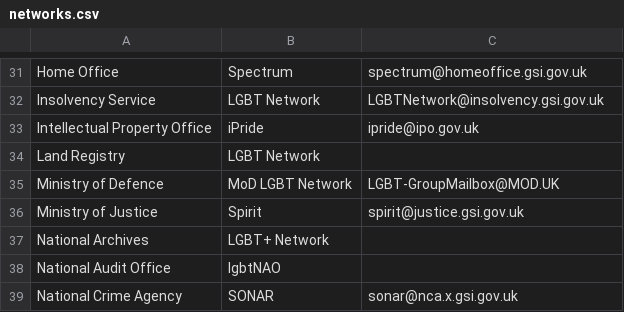
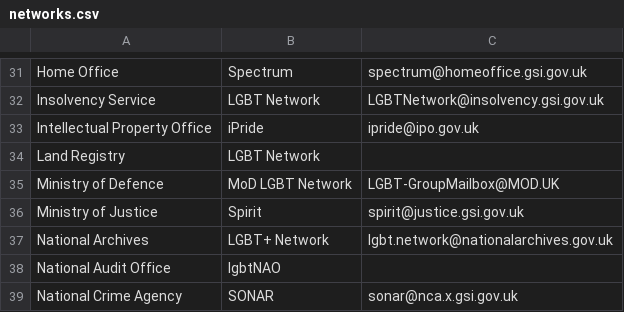
Before and after one commit to theseanything/civilservicelgbt.github.io, a CSV file: _data/networks.csv, drawn as a sheet; only a part is shown, gaps mark what is left out.

Commit message:
Update networks.csv

```diff
--- a/_data/networks.csv
+++ b/_data/networks.csv
@@ -36,3 +36,3 @@ Ministry of Defence,MoD LGBT Network,LGBT-GroupMailbox@MOD.UK
 Ministry of Justice,Spirit,spirit@justice.gsi.gov.uk
-National Archives,LGBT+ Network,,
+National Archives,LGBT+ Network,lgbt.network@nationalarchives.gov.uk,
 National Audit Office,lgbtNAO,
```
